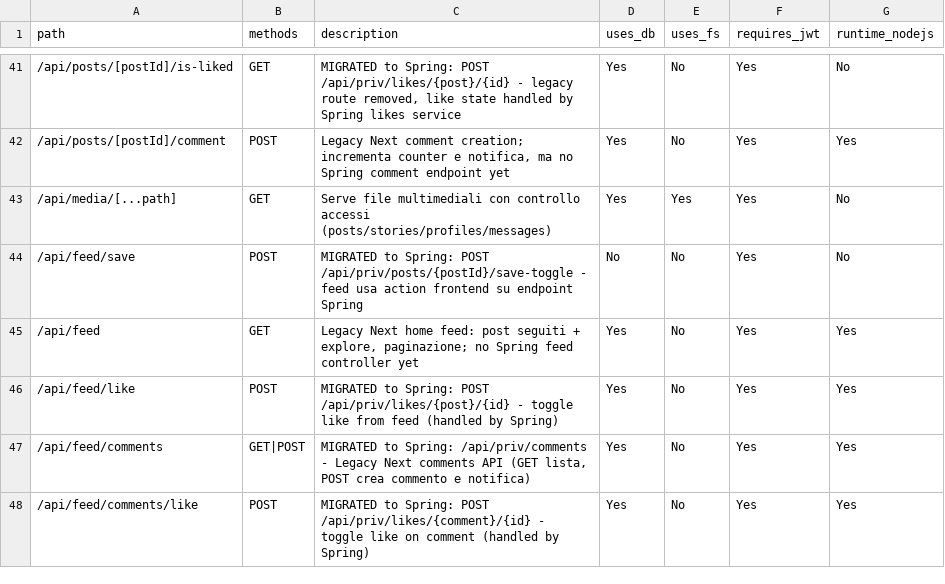
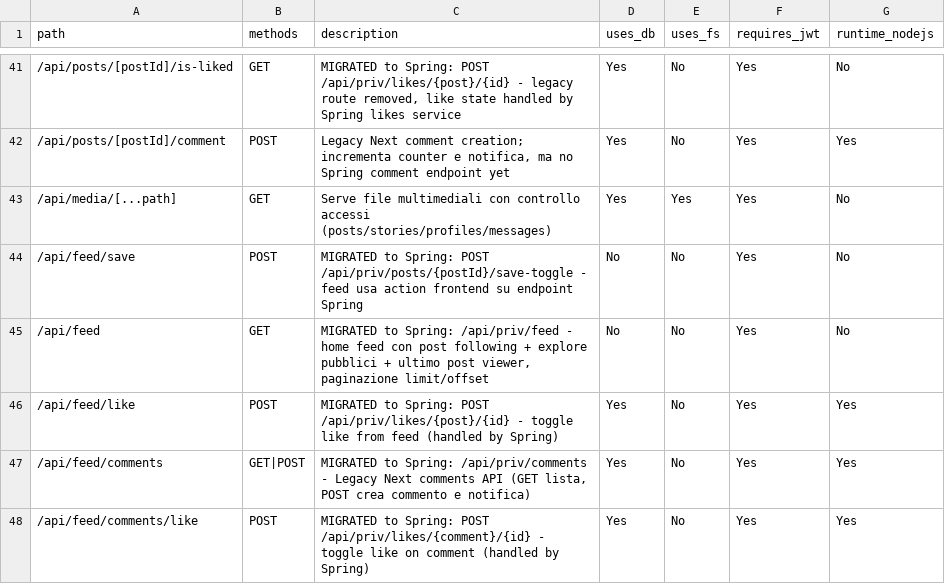
Before and after one commit to itps-frontDev/instagram-reverse-engineering-enhanced, a CSV file: reports/api_routes.csv, drawn as a sheet; only a part is shown, gaps mark what is left out.

Commit message:
Migrate Next.js /api/feed API to Spring Boot /api/priv/feed
- Added a new Spring Boot feed module with controller, service, repository, DTOs, and exception handling to
    replicate legacy home feed behavior (following posts + public explore posts + latest viewer post, with
    limit/offset pagination and limit+1 hasMore strategy).

  - Implemented feed SQL and media batch loading in Spring to preserve response parity and avoid N+1 queries.

  - Switched frontend feed loading to a new frontend/src/features/feed server-action flow using authenticated
    Spring calls, and updated FeedContainer to consume the new action.

  - Removed the legacy Next.js API route frontend/src/app/api/feed/route.ts as part of the final cutover (no
    bridge phase).

  - Removed legacy PostRepository methods (raw SQL).

  - Added Postman request postman/collections/posts/Get Home Feed.request.yaml for GET /api/priv/feed.
  - Updated reports/api_routes.csv to mark /api/feed as migrated to Spring.

  - Refactored duplicated pagination normalization logic into shared utility PaginationParamNormalizer and
    reused it in both explore and feed services.

  - Reduced DTO duplication by introducing shared BasePostDTO<TMedia> and adapting both ExplorePostDTO and
    FeedPostDTO to extend it.

  - Further reduced service duplication by introducing shared AbstractPostFeedService (common auth/profile
    resolution, persistence guard, page slicing, and media map assembly) and reusing it in both explore and feed
    services.

```diff
--- a/reports/api_routes.csv
+++ b/reports/api_routes.csv
@@ -44,3 +44,3 @@ path,methods,description,uses_db,uses_fs,requires_jwt,runtime_nodejs
 /api/feed/save,POST,"MIGRATED to Spring: POST /api/priv/posts/{postId}/save-toggle - feed usa action frontend su endpoint Spring",No,No,Yes,No
-/api/feed,GET,"Legacy Next home feed: post seguiti + explore, paginazione; no Spring feed controller yet",Yes,No,Yes,Yes
+/api/feed,GET,"MIGRATED to Spring: /api/priv/feed - home feed con post following + explore pubblici + ultimo post viewer, paginazione limit/offset",No,No,Yes,No
 /api/feed/like,POST,"MIGRATED to Spring: POST /api/priv/likes/{post}/{id} - toggle like from feed (handled by Spring)",Yes,No,Yes,Yes
```
Also changed, not shown: 27 other files.
